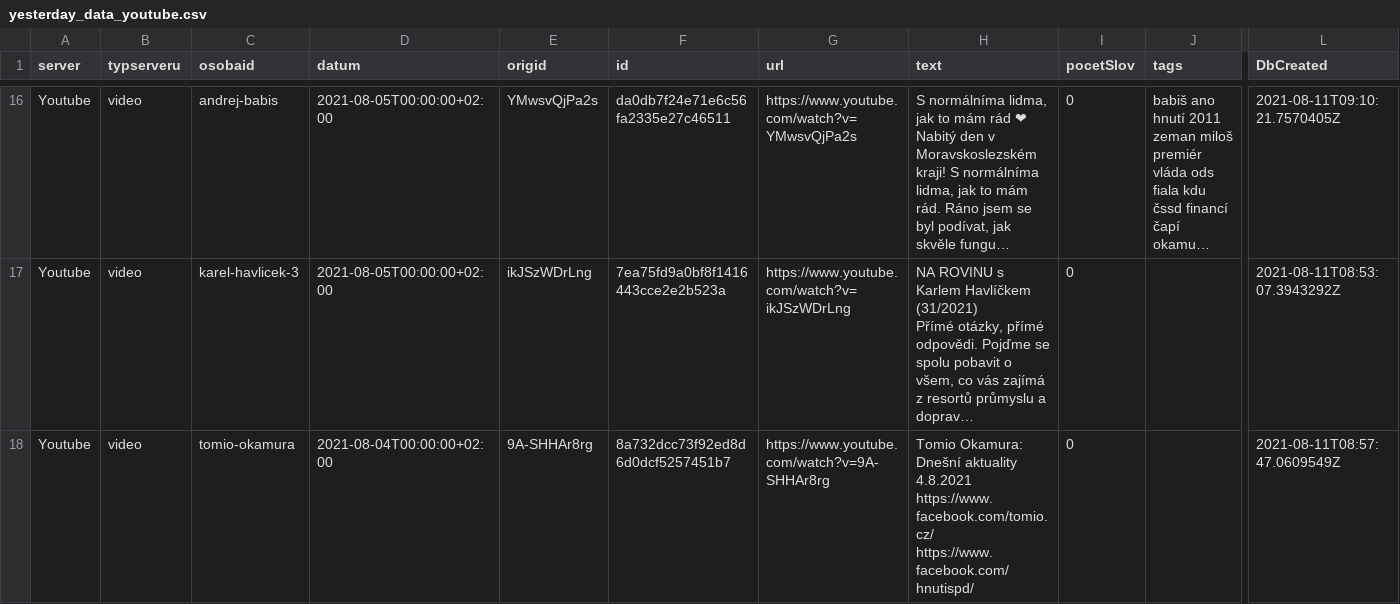
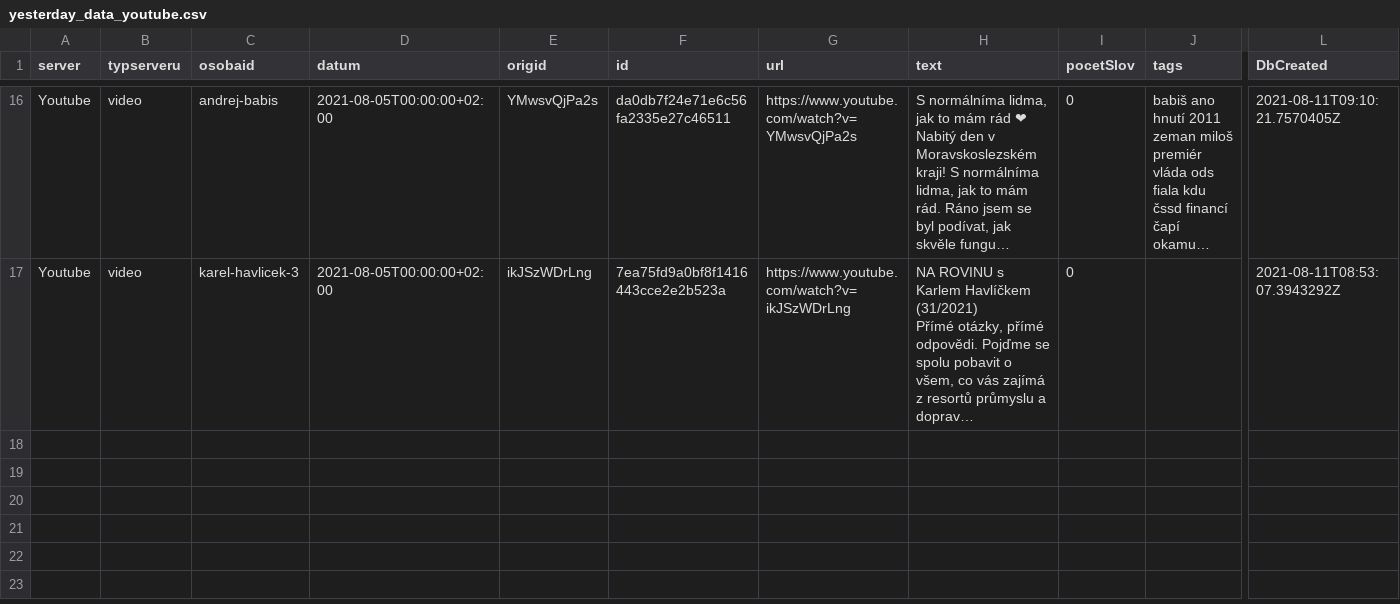
Before and after one commit to opop999/election_monitoring_social_media_communication, a CSV file: data/yesterday_data_youtube.csv, drawn as a sheet; only a part is shown, gaps mark what is left out; long unchanged cells end in …; rows hold the shown columns only; ↵ is a line break in a cell; the diff covers the shown part only; the diff names each change by its address in the sheet, - before the commit and + after, or states it on an @@ line.

```diff
--- a/data/yesterday_data_youtube.csv
+++ b/data/yesterday_data_youtube.csv
-row 18: Youtube | video | tomio-okamura | 2021-08-04T00:00:00+02:00 | 9A-SHHAr8rg | 8a732dcc73f92ed8d6d0dcf5257451b7 | https://www.youtube.com/watch?v=9A-SHHAr8rg | Tomio Okamura: Dnešní aktuality 4.8.2021 ↵ https://www.facebook.com/tomio.cz/ ↵ https://www.facebook.com/hnutispd/ | 0 |  | 2021-08-11T08:57:47.0609549Z
```
Also changed, not shown: 3 removed rows elsewhere in this file, data/summary_tables/time_summary_fb.csv, data/summary_tables/time_summary_tw.csv, 29 other files.
